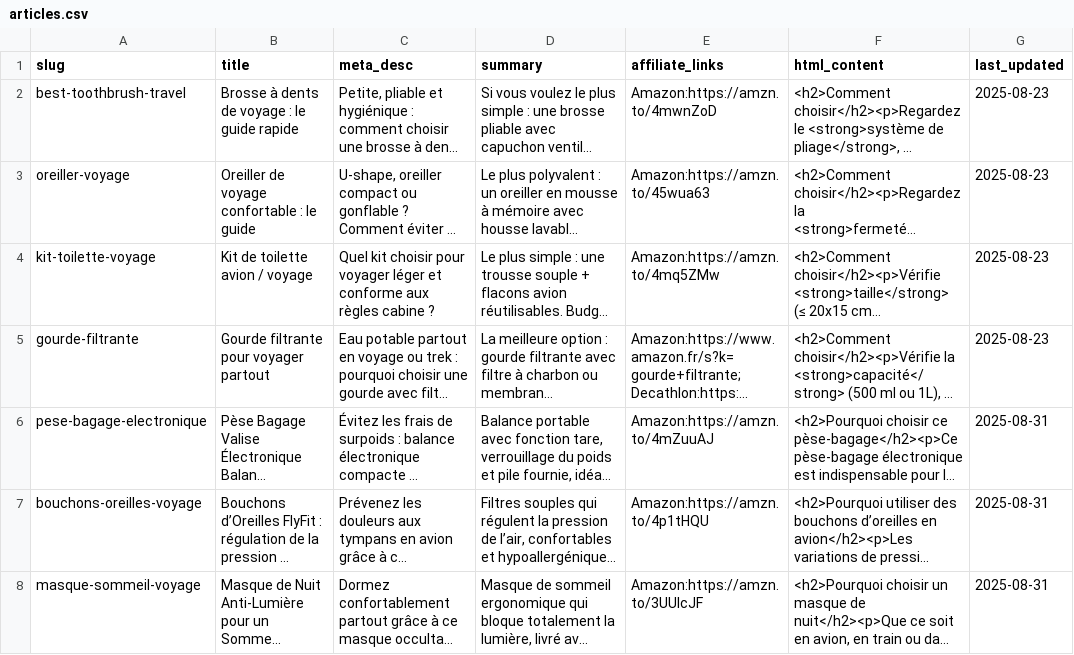
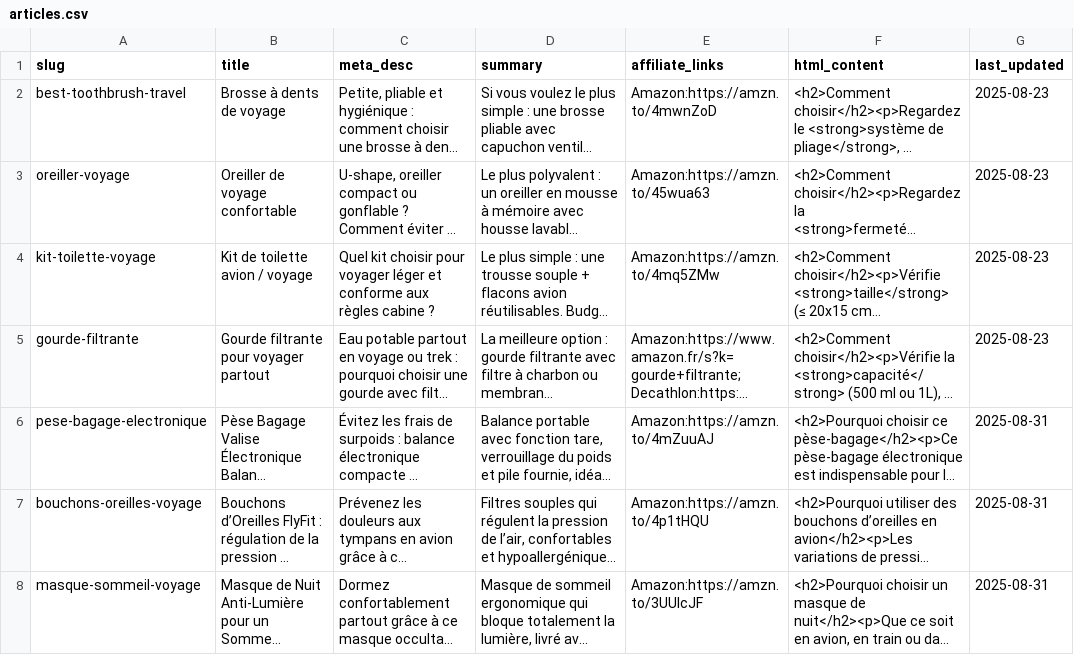
Before and after one commit to francois-cf/guidefacile, a CSV file: data/articles.csv, drawn as a sheet; long unchanged cells end in …; the diff names each change by its address in the sheet, - before the commit and + after, or states it on an @@ line.

Commit message:
Update articles.csv

```diff
--- a/data/articles.csv
+++ b/data/articles.csv
-B2 (title): Brosse à dents de voyage : le guide rapide
+B2 (title): Brosse à dents de voyage
-B3 (title): Oreiller de voyage confortable : le guide
+B3 (title): Oreiller de voyage confortable
```
